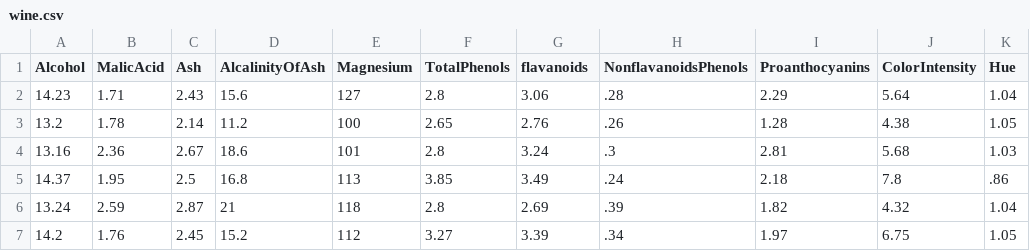
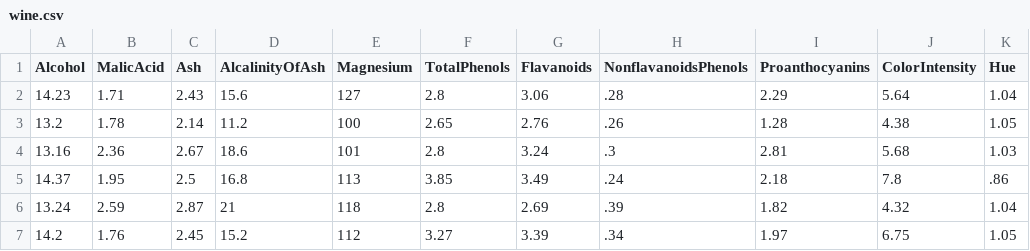
Before and after one commit to vinisilvag/geometry-classifier, a CSV file: data/csv/wine.csv, drawn as a sheet; only a part is shown; the diff names each change by its address in the sheet, - before the commit and + after, or states it on an @@ line.

```diff
--- a/data/csv/wine.csv
+++ b/data/csv/wine.csv
-G1: flavanoids
+G1: Flavanoids
```
Also changed, not shown: data/csv/iris.csv, 2 other files.
